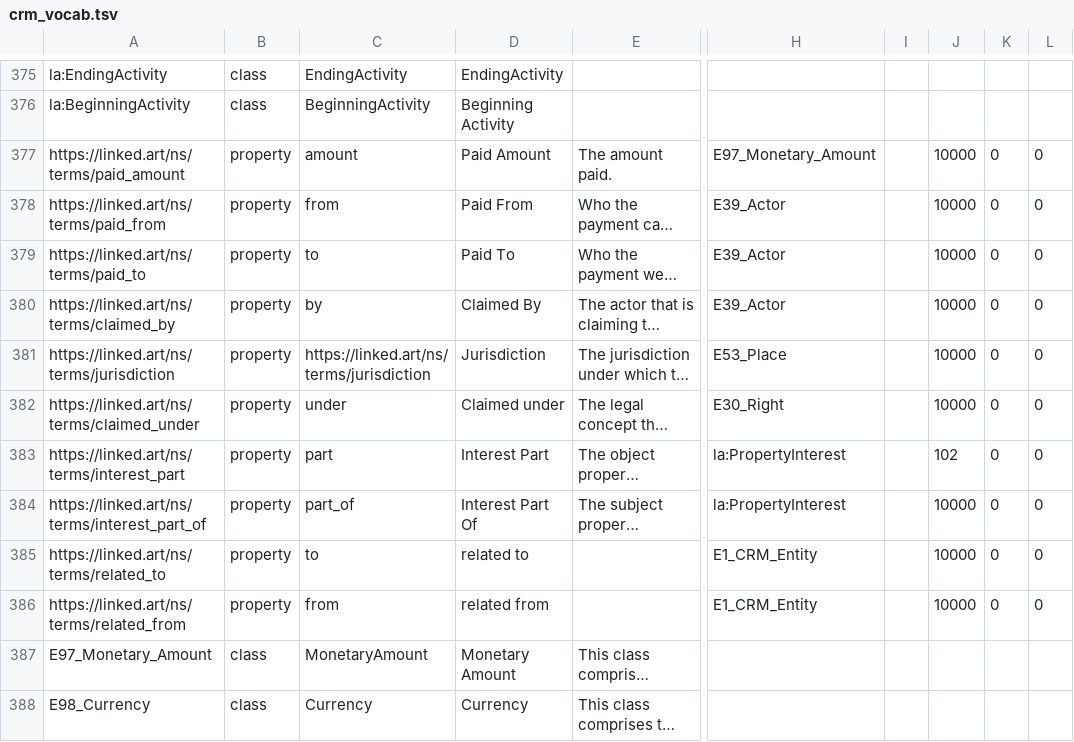
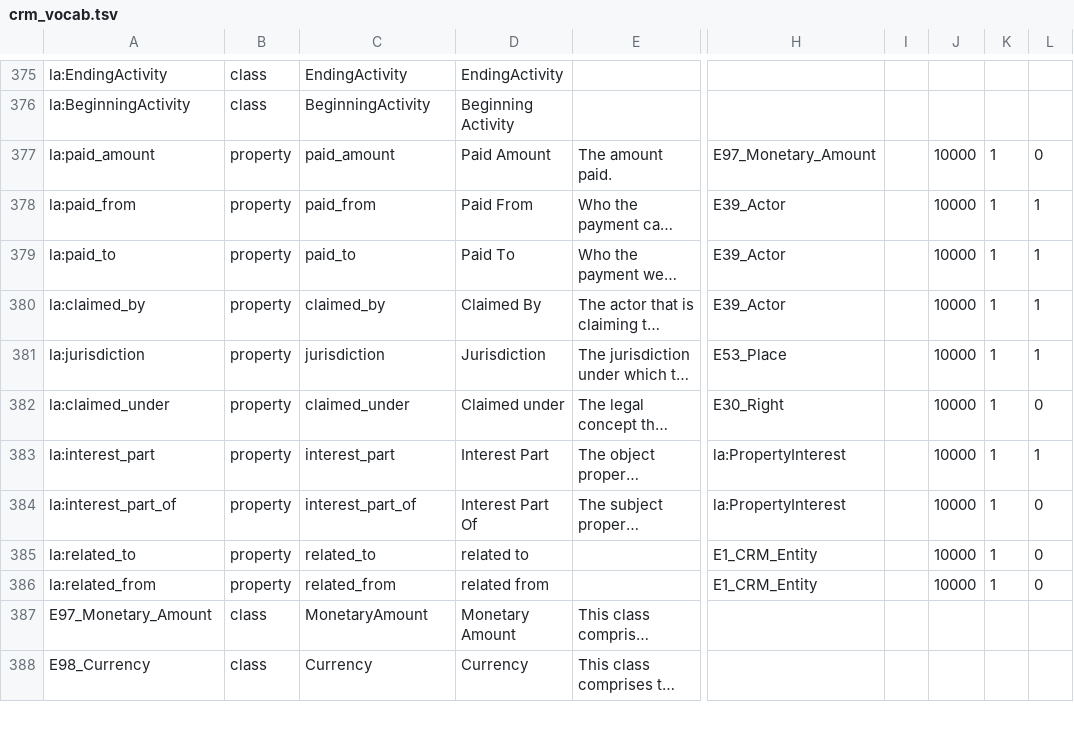
Before and after one commit to thegetty/crom, a TSV file: cromulent/data/crm_vocab.tsv, drawn as a sheet; only a part is shown, gaps mark what is left out; long unchanged cells end in …; the diff covers the shown part only; the diff names each change by its address in the sheet, - before the commit and + after, or states it on an @@ line.

Commit message:
Tested + fixes on linked.art docs

```diff
--- a/cromulent/data/crm_vocab.tsv
+++ b/cromulent/data/crm_vocab.tsv
-A377: https://linked.art/ns/terms/paid_amount
+A377: la:paid_amount
-C377: amount
+C377: paid_amount
-K377:K386: 0
+K377:K386: 1
-A378: https://linked.art/ns/terms/paid_from
+A378: la:paid_from
-C378: from
+C378: paid_from
-L378:L381: 0
+L378:L381: 1
-A379: https://linked.art/ns/terms/paid_to
+A379: la:paid_to
-C379: to
+C379: paid_to
-A380: https://linked.art/ns/terms/claimed_by
+A380: la:claimed_by
-C380: by
+C380: claimed_by
-A381: https://linked.art/ns/terms/jurisdiction
+A381: la:jurisdiction
-C381: https://linked.art/ns/terms/jurisdiction
+C381: jurisdiction
-A382: https://linked.art/ns/terms/claimed_under
+A382: la:claimed_under
-C382: under
+C382: claimed_under
-A383: https://linked.art/ns/terms/interest_part
+A383: la:interest_part
-C383: part
+C383: interest_part
-J383: 102
+J383: 10000
-L383: 0
+L383: 1
-A384: https://linked.art/ns/terms/interest_part_of
+A384: la:interest_part_of
-C384: part_of
+C384: interest_part_of
-A385: https://linked.art/ns/terms/related_to
+A385: la:related_to
-C385: to
+C385: related_to
-A386: https://linked.art/ns/terms/related_from
+A386: la:related_from
-C386: from
+C386: related_from
```
Also changed, not shown: 40 edited cells elsewhere in this file, 5 other files.
